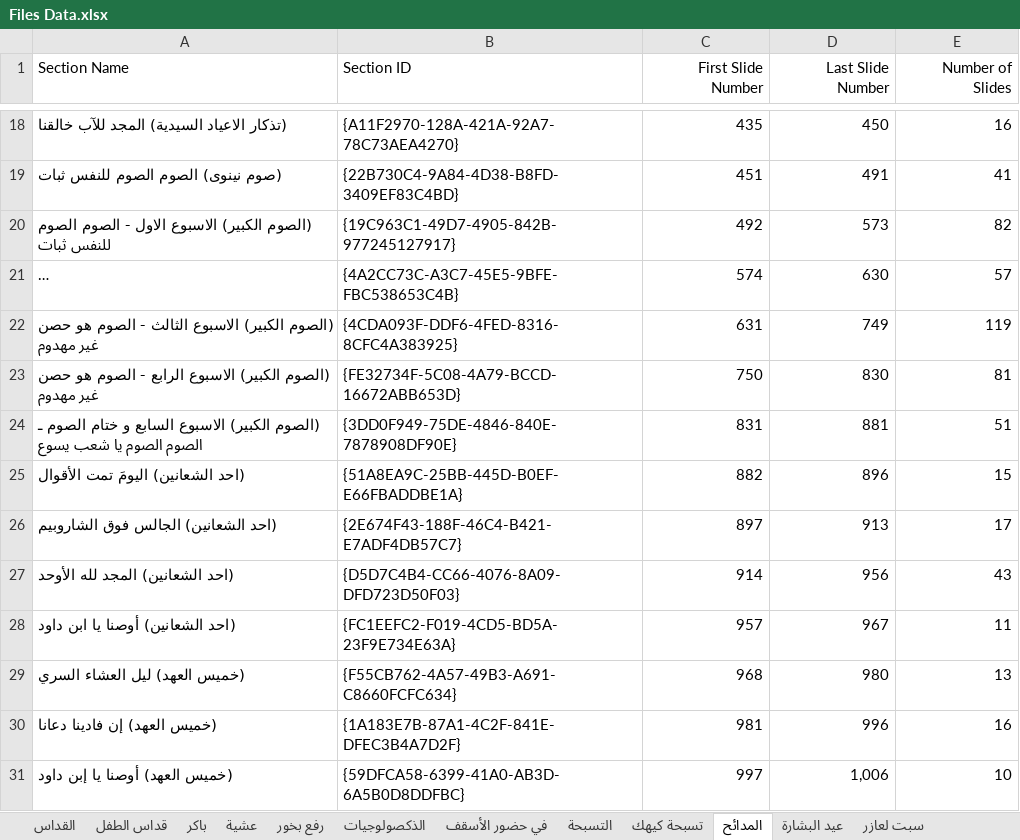
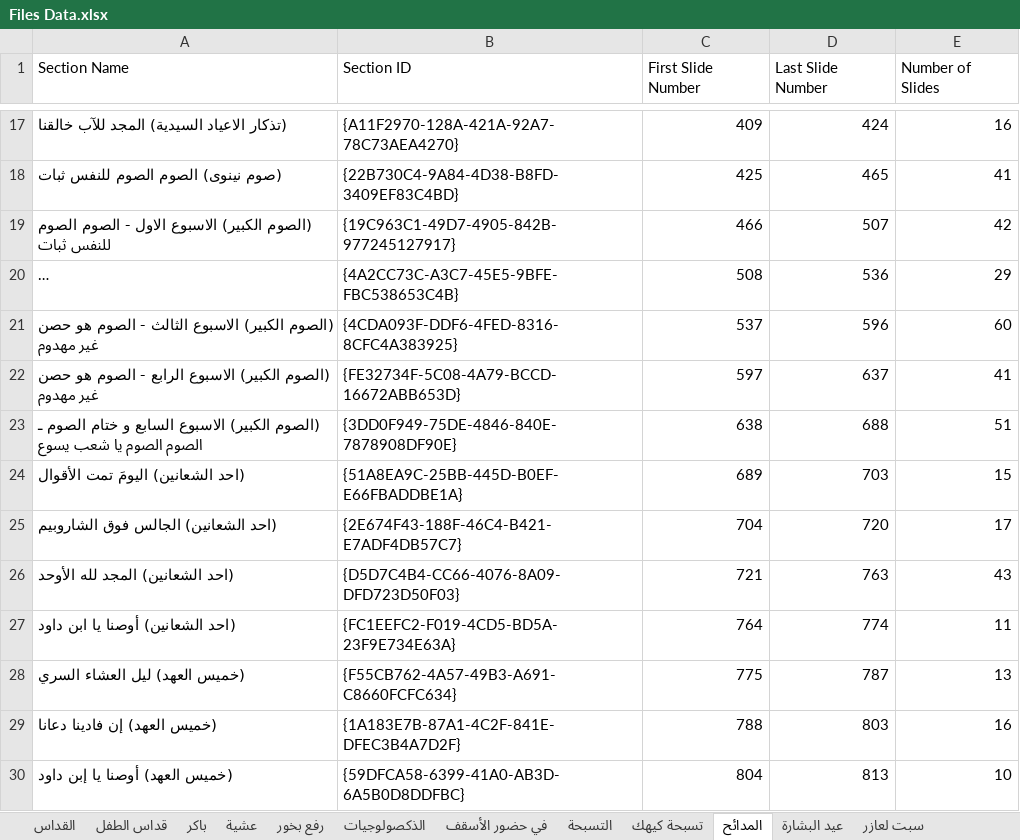
Before and after one commit to johnwassfy/St.Mary-Maadi-Liturgies, an Excel workbook: Files Data.xlsx, sheet المدائح, drawn as a sheet; only a part is shown, gaps mark what is left out; long unchanged cells end in …; values as stored, in another font and other column widths than the file's, no borders; addresses are those after the commit; the diff covers the shown part only; the diff names each change by its address in the sheet, - before the commit and + after, or states it on an @@ line.

```diff
--- a/Files Data.xlsx (sheet المدائح)
+++ b/Files Data.xlsx (sheet المدائح)
-C1:E1 alignment: right
+C1:E1 alignment: left
-C17 (First Slide Number): 435
+C17 (First Slide Number): 409
-D17 (Last Slide Number): 450
+D17 (Last Slide Number): 424
-C18 (First Slide Number): 451
+C18 (First Slide Number): 425
-D18 (Last Slide Number): 491
+D18 (Last Slide Number): 465
-C19 (First Slide Number): 492
+C19 (First Slide Number): 466
-D19 (Last Slide Number): 573
+D19 (Last Slide Number): 507
-E19 (Number of Slides): 82
+E19 (Number of Slides): 42
-C20 (First Slide Number): 574
+C20 (First Slide Number): 508
-D20 (Last Slide Number): 630
+D20 (Last Slide Number): 536
-E20 (Number of Slides): 57
+E20 (Number of Slides): 29
-C21 (First Slide Number): 631
+C21 (First Slide Number): 537
-D21 (Last Slide Number): 749
+D21 (Last Slide Number): 596
-E21 (Number of Slides): 119
+E21 (Number of Slides): 60
-C22 (First Slide Number): 750
+C22 (First Slide Number): 597
-D22 (Last Slide Number): 830
+D22 (Last Slide Number): 637
-E22 (Number of Slides): 81
+E22 (Number of Slides): 41
-C23 (First Slide Number): 831
+C23 (First Slide Number): 638
-D23 (Last Slide Number): 881
+D23 (Last Slide Number): 688
-C24 (First Slide Number): 882
+C24 (First Slide Number): 689
-D24 (Last Slide Number): 896
+D24 (Last Slide Number): 703
-C25 (First Slide Number): 897
+C25 (First Slide Number): 704
-D25 (Last Slide Number): 913
+D25 (Last Slide Number): 720
-C26 (First Slide Number): 914
+C26 (First Slide Number): 721
-D26 (Last Slide Number): 956
+D26 (Last Slide Number): 763
-C27 (First Slide Number): 957
+C27 (First Slide Number): 764
-D27 (Last Slide Number): 967
+D27 (Last Slide Number): 774
-C28 (First Slide Number): 968
+C28 (First Slide Number): 775
-D28 (Last Slide Number): 980
+D28 (Last Slide Number): 787
-C29 (First Slide Number): 981
+C29 (First Slide Number): 788
-D29 (Last Slide Number): 996
+D29 (Last Slide Number): 803
-C30 (First Slide Number): 997
+C30 (First Slide Number): 804
-D30 (Last Slide Number): 1,006
+D30 (Last Slide Number): 813
```
Also changed, not shown: 18 added rows, 3 removed rows and 115 edited cells elsewhere in this sheet, sheet القداس, sheet تسبحة كيهك, sheet قداس الطفل, sheet التسبحة, sheet الذكصولوجيات, sheet رفع بخور, Tables.xlsx, layout_slides.xlsx, 9 other files.
